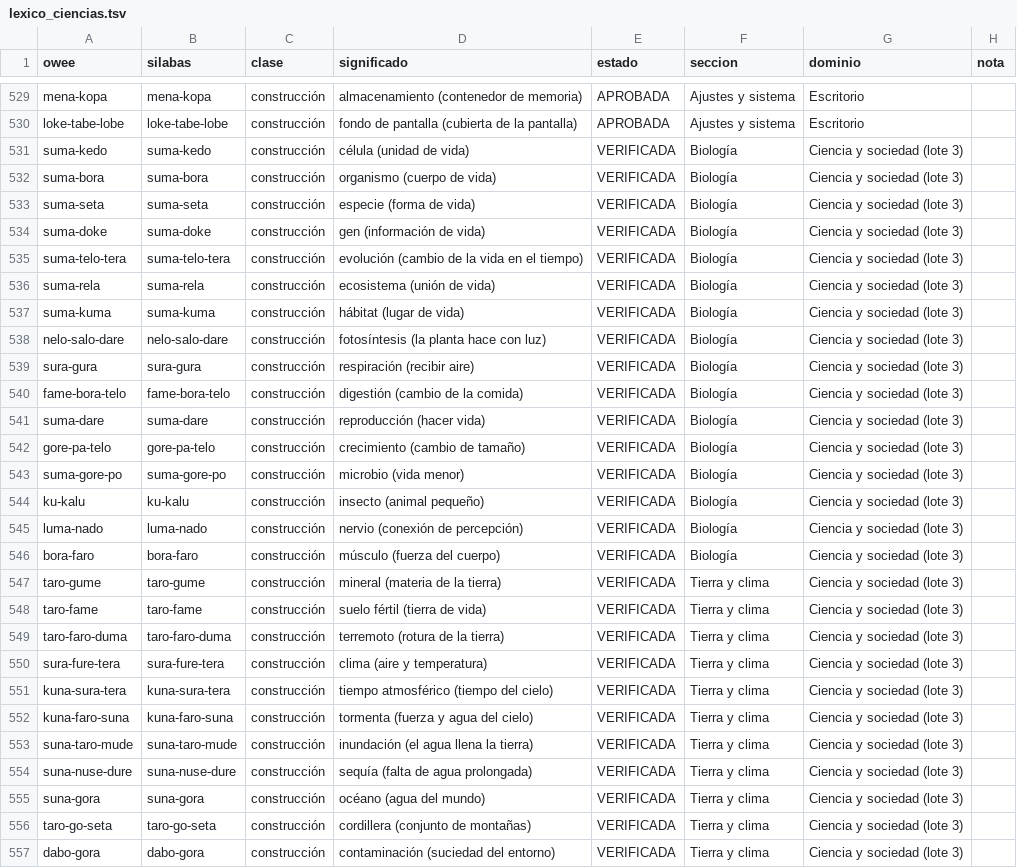
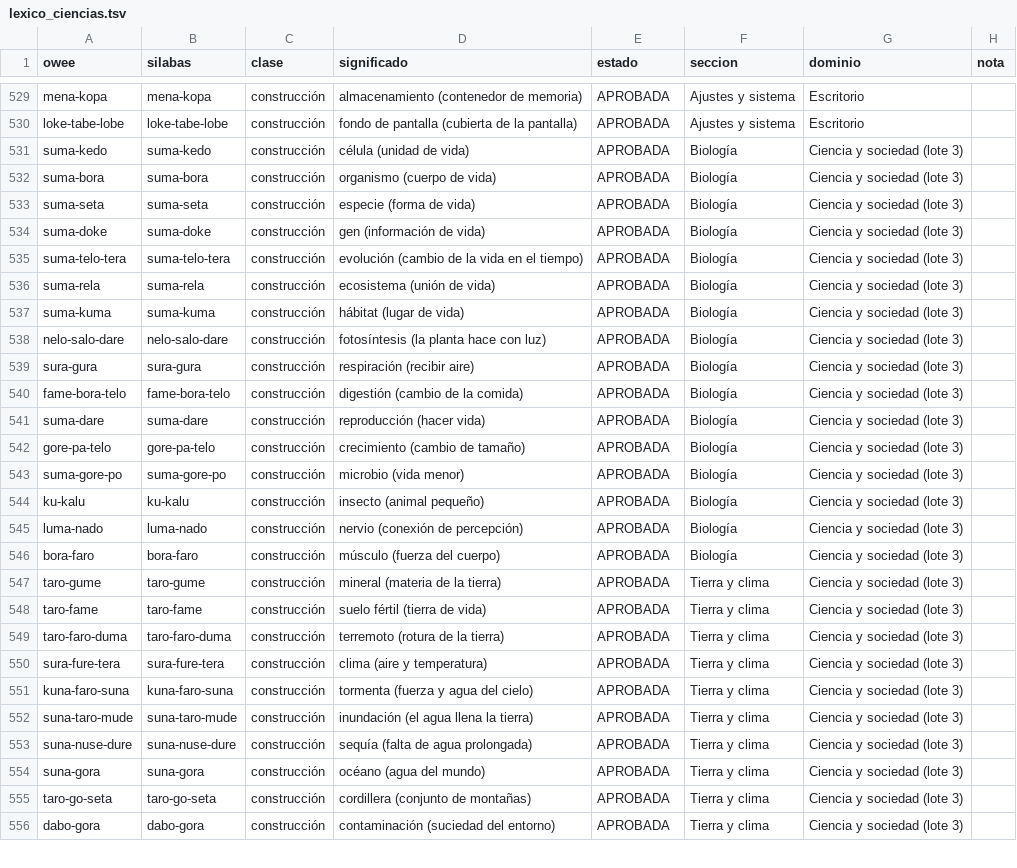
Before and after one commit to oweeme/owee, a TSV file: 02_Diccionario/datos/lexico_ciencias.tsv, drawn as a sheet; only a part is shown, gaps mark what is left out; removed rows and columns are numbered as before the commit, all else as after; the diff covers the shown part only; the diff names each change by its address in the sheet, - before the commit and + after, or states it on an @@ line.

Commit message:
Lote 3 revisado por raíces y aprobado (95 términos)

```diff
--- a/02_Diccionario/datos/lexico_ciencias.tsv
+++ b/02_Diccionario/datos/lexico_ciencias.tsv
-E531:E550 (estado): VERIFICADA
+E531:E550 (estado): APROBADA
-row 551: kuna-sura-tera | kuna-sura-tera | construcción | tiempo atmosférico (tiempo del cielo) | VERIFICADA | Tierra y clima | Ciencia y sociedad (lote 3)
-E551:E556 (estado): VERIFICADA
+E551:E556 (estado): APROBADA
```
Also changed, not shown: 75 edited cells elsewhere in this file, 02_Diccionario/datos/ingles.tsv, 5 other files.
